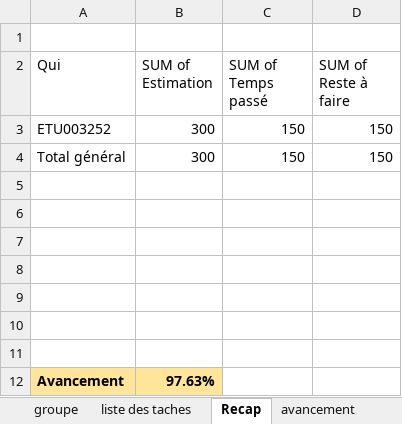
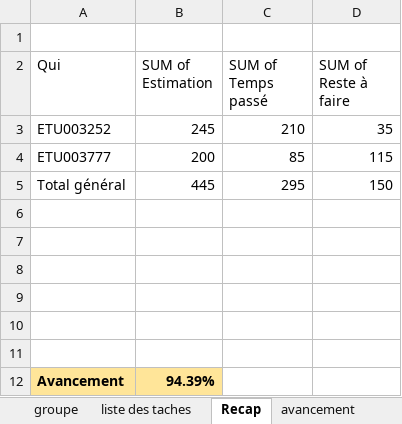
Before and after one commit to Diarintsoa-Natiora/SiteActualite, an Excel workbook: Todo/To_Site_News.xlsx, sheet Recap, drawn as a sheet; values as stored, in another font and other column widths than the file's, no borders; removed rows and columns are numbered as before the commit, all else as after; the diff names each change by its address in the sheet, - before the commit and + after, or states it on an @@ line.

```diff
--- a/Todo/To_Site_News.xlsx (sheet Recap)
+++ b/Todo/To_Site_News.xlsx (sheet Recap)
-row 3: ETU003252 | 300 | 150 | 150
+row 3: ETU003252 | 245 | 210 | 35
+row 4: ETU003777 | 200 | 85 | 115
-B5 (SUM of Estimation): 300
+B5 (SUM of Estimation): 445
-C5 (SUM of Temps passé): 150
+C5 (SUM of Temps passé): 295
-row 11: (empty)
-B12 (SUM of Estimation): 97.63%
+B12 (SUM of Estimation): 94.39%
```
Also changed, not shown: sheet liste des taches, sheet avancement, 5 other files.
